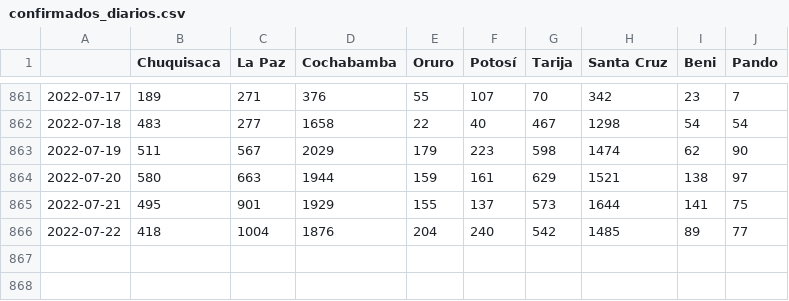
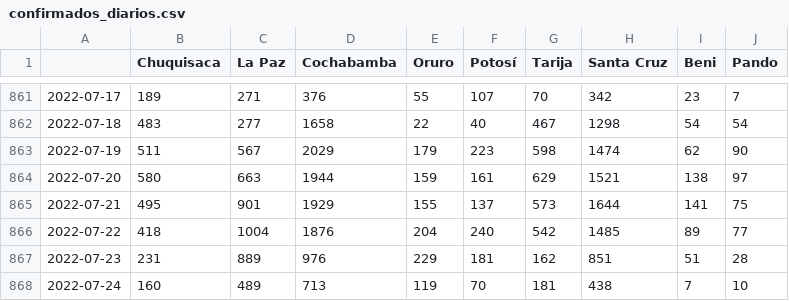
Before and after one commit to sociedatos/covid19-bo-casos_por_departamento, a CSV file: confirmados_diarios.csv, drawn as a sheet; only a part is shown, gaps mark what is left out.

```diff
--- a/confirmados_diarios.csv
+++ b/confirmados_diarios.csv
@@ -866 +866,3 @@
 2022-07-22,418,1004,1876,204,240,542,1485,89,77
+2022-07-23,231,889,976,229,181,162,851,51,28
+2022-07-24,160,489,713,119,70,181,438,7,10
```
Also changed, not shown: activos_acumulados.csv, confirmados_acumulados.csv, 4 other files.
